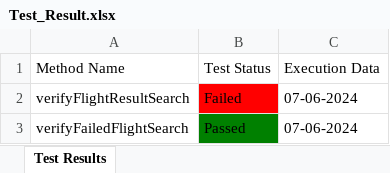
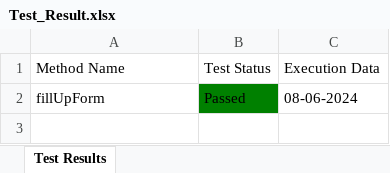
Before and after one commit to Fahim59/Automation_30_Days_Challenge, an Excel workbook: Test Results/Test_Result.xlsx, sheet Test Results, drawn as a sheet; values as stored, in another font and other column widths than the file's, no borders; removed rows and columns are numbered as before the commit, all else as after; the diff names each change by its address in the sheet, - before the commit and + after, or states it on an @@ line.

```diff
--- a/Test Results/Test_Result.xlsx (sheet Test Results)
+++ b/Test Results/Test_Result.xlsx (sheet Test Results)
-row 2: verifyFlightResultSearch | Failed | 07-06-2024
-A2 (Method Name): verifyFailedFlightSearch
+A2 (Method Name): fillUpForm
-C2 (Execution Data): 07-06-2024
+C2 (Execution Data): 08-06-2024
```
Also changed, not shown: 12 other files.
